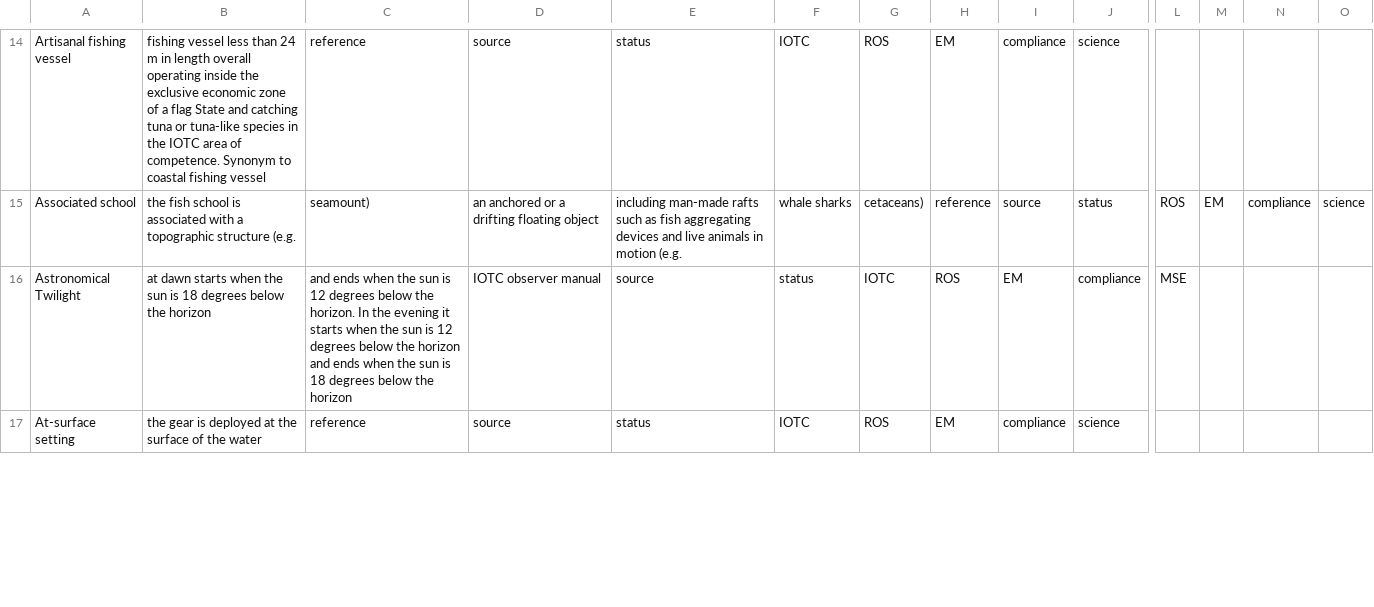
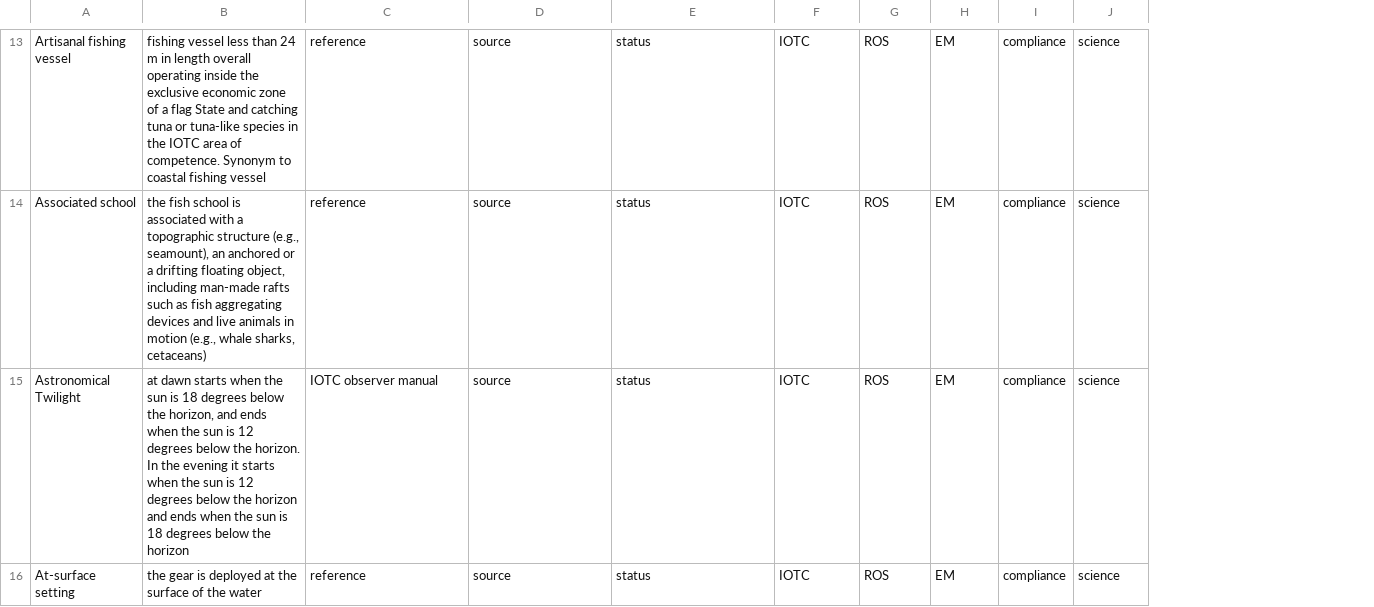
Before and after one commit to iotc-secretariat/iotc-data-reporting-guidelines, a CSV file: inputs/data/iotc_glossary.csv, drawn as a sheet; only a part is shown, gaps mark what is left out; removed rows and columns are numbered as before the commit, all else as after; the diff covers the shown part only; the diff names each change by its address in the sheet, - before the commit and + after, or states it on an @@ line.

```diff
--- a/inputs/data/iotc_glossary.csv
+++ b/inputs/data/iotc_glossary.csv
-column L, rows 15-16: ROS | MSE
-column M, row 15: EM
-column N, row 15: compliance
-column O, row 15: science
-B14: …topographic structure (e.g.
+B14: …topographic structure (e.g., seamount), an anchored or a drifting floating object, including man-made rafts such as fish aggregating devices and live animals in motion (e.g., whale sharks, cetaceans)
-C14: seamount)
+C14: reference
-D14: an anchored or a drifting floating object
+D14: source
-E14: including man-made rafts such as fish aggregating devices and live animals in motion (e.g.
+E14: status
-F14: whale sharks
+F14: IOTC
-G14: cetaceans)
+G14: ROS
-H14: reference
+H14: EM
-I14: source
+I14: compliance
-J14: status
+J14: science
-B15: …below the horizon
+B15: …below the horizon, and ends when the sun is 12 degrees below the horizon. In the evening it starts when the sun is 12 degrees below the horizon and ends when the sun is 18 degrees below the horizon
-C15: and ends when the sun is 12 degrees below the horizon. In the evening it starts when the sun is 12 degrees below the horizon and ends when the sun is 18 degrees below the horizon
+C15: IOTC observer manual
-D15: IOTC observer manual
+D15: source
-E15: source
+E15: status
-F15: status
+F15: IOTC
-G15: IOTC
+G15: ROS
-H15: ROS
+H15: EM
-I15: EM
+I15: compliance
-J15: compliance
+J15: science
```
Also changed, not shown: 1 removed row and 41 edited cells elsewhere in this file.
